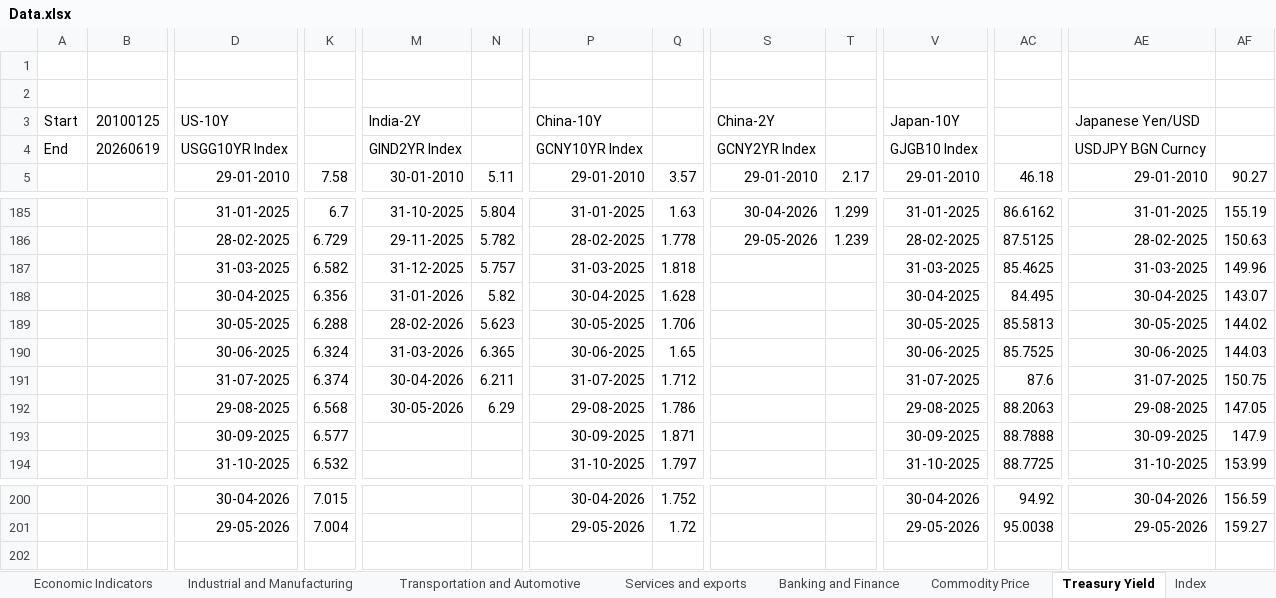
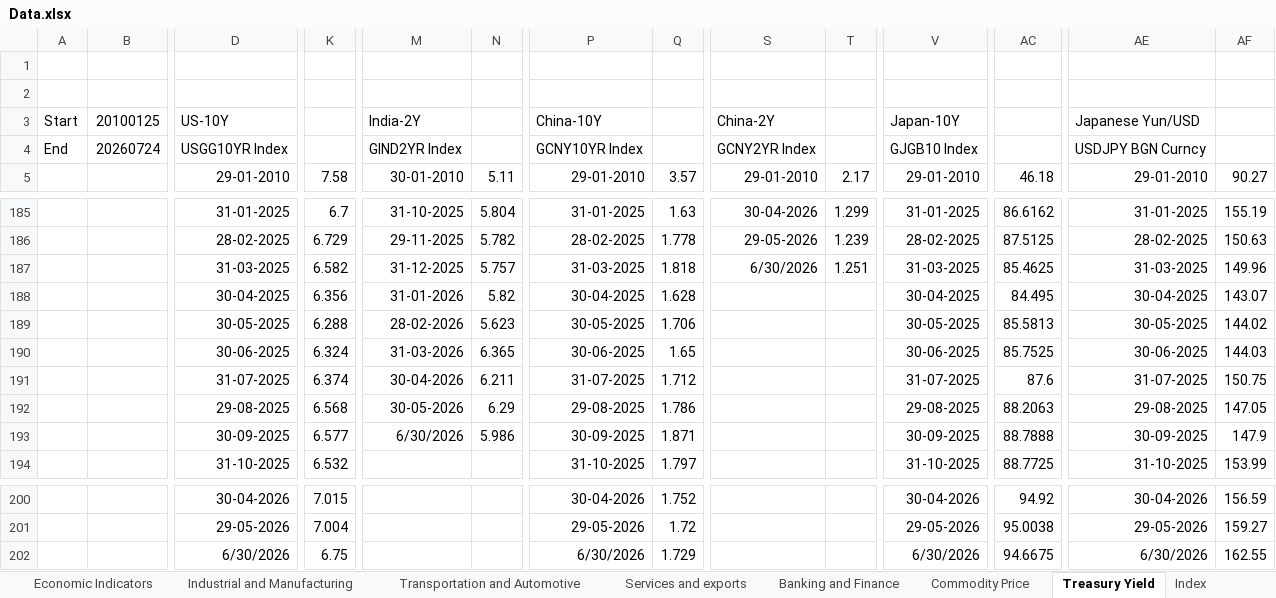
Before and after one commit to sevenalpharesearch-debug/Economic-Quarterly-Dashboard, an Excel workbook: Data.xlsx, sheet Treasury Yield, drawn as a sheet; only a part is shown, gaps mark what is left out; values as stored, in another font and other column widths than the file's, no borders; rows hold the shown columns only; the diff names each change by its address in the sheet, - before the commit and + after, or states it on an @@ line.

```diff
--- a/Data.xlsx (sheet Treasury Yield)
+++ b/Data.xlsx (sheet Treasury Yield)
-AE3: Japanese Yen/USD
+AE3: Japanese Yun/USD
-B4: 20260619
+B4: 20260724
-S187: (empty)
+S187: 6/30/2026
-T187: (empty)
+T187: 1.251
-M193: (empty)
+M193: 6/30/2026
-N193: (empty)
+N193: 5.986
+row 202:  |  | 6/30/2026 | 6.75 |  |  | 6/30/2026 | 1.729 |  |  | 6/30/2026 | 94.6675 | 6/30/2026 | 162.55
```
Also changed, not shown: sheet Commodity Price, sheet Industrial and Manufacturing, sheet Transportation and Automotive, sheet Economic Indicators, sheet Services and exports, sheet Banking and Finance, 2 more sheets, 1 other file.
